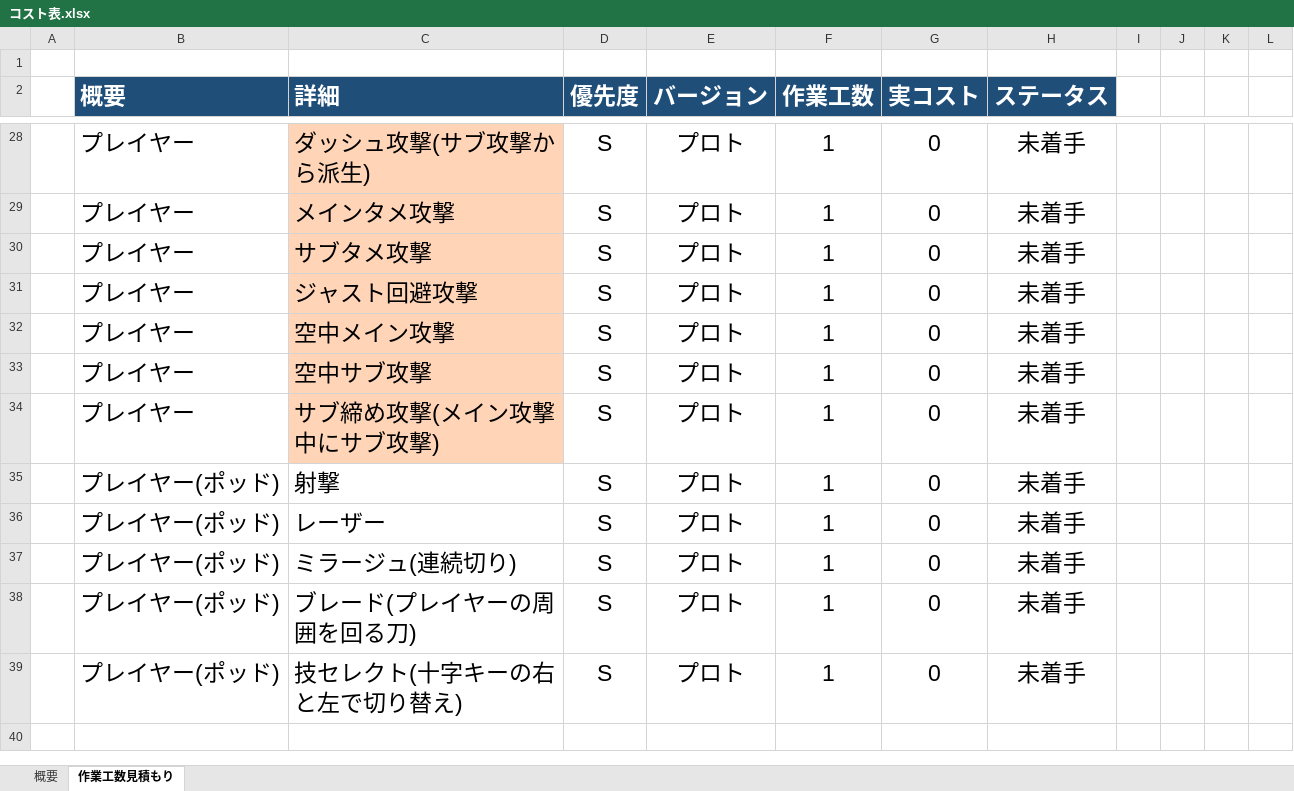
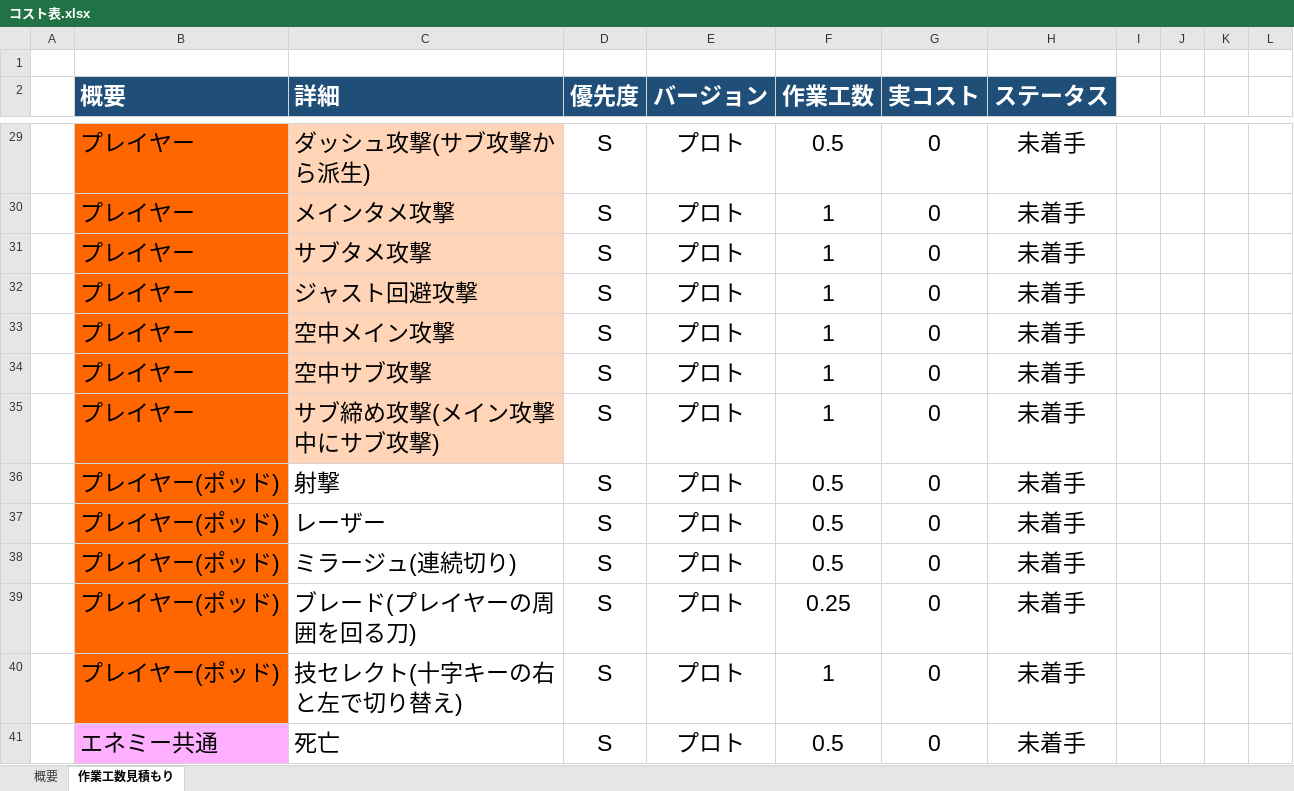
Before and after one commit to lovecap7/NierGame, an Excel workbook: コスト表.xlsx, sheet 作業工数見積もり, drawn as a sheet; only a part is shown, gaps mark what is left out; values as stored, in another font and other column widths than the file's, no borders; addresses are those after the commit; the diff covers the shown part only; the diff names each change by its address in the sheet, - before the commit and + after, or states it on an @@ line.

```diff
--- a/コスト表.xlsx (sheet 作業工数見積もり)
+++ b/コスト表.xlsx (sheet 作業工数見積もり)
-B29:B40 fill: none
+B29:B40 fill: #FF6600
-F29 (作業工数): 1
+F29 (作業工数): 0.5
-F36:F38 (作業工数): 1
+F36:F38 (作業工数): 0.5
-F39 (作業工数): 1
+F39 (作業工数): 0.25
+row 41:  | エネミー共通 | 死亡 | S | プロト | 0.5 | 0 | 未着手
```
Also changed, not shown: 22 added rows, 5 edited cells and cell formats elsewhere in this sheet, sheet 概要, formulas that keep their value, 仕様書.xlsx.
